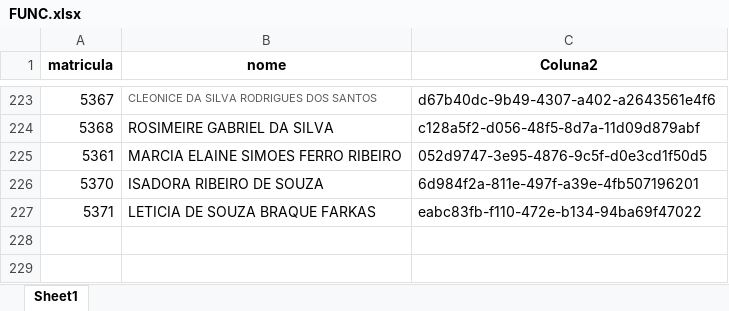
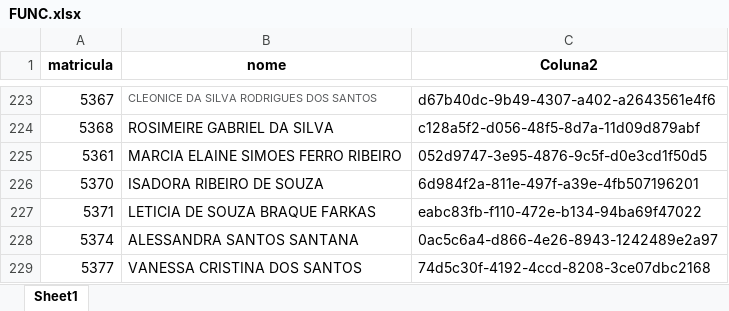
Before and after one commit to benediti/Enviar-Rateio-25, an Excel workbook: projeto/FUNC.xlsx, sheet Sheet1, drawn as a sheet; only a part is shown, gaps mark what is left out; values as stored, in another font and other column widths than the file's, no borders; the diff names each change by its address in the sheet, - before the commit and + after, or states it on an @@ line.

Commit message:
180926

```diff
--- a/projeto/FUNC.xlsx (sheet Sheet1)
+++ b/projeto/FUNC.xlsx (sheet Sheet1)
+row 228: 5374 | ALESSANDRA SANTOS SANTANA | 0ac5c6a4-d866-4e26-8943-1242489e2a97
+row 229: 5377 | VANESSA CRISTINA DOS SANTOS | 74d5c30f-4192-4ccd-8208-3ce07dbc2168
```
